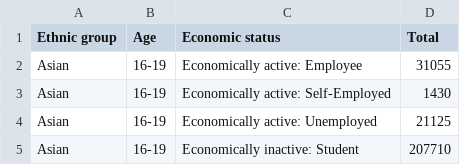
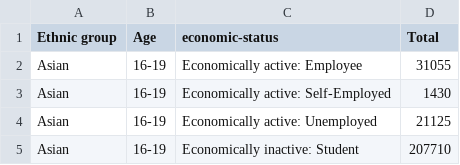
Before and after one commit to adck872/data, a CSV file: table3.csv, drawn as a sheet; only a part is shown.

Commit message:
Update table3.csv

```diff
--- a/table3.csv
+++ b/table3.csv
@@ -1,2 +1,2 @@
-Ethnic group,Age,Economic status,Total
+Ethnic group,Age,economic-status,Total
 Asian,16-19,Economically active: Employee,31055
```
